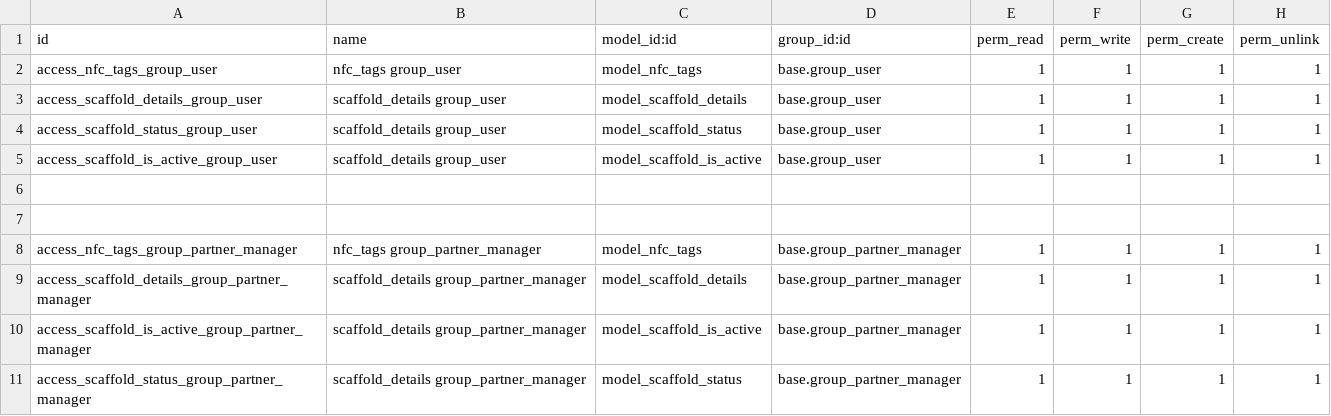
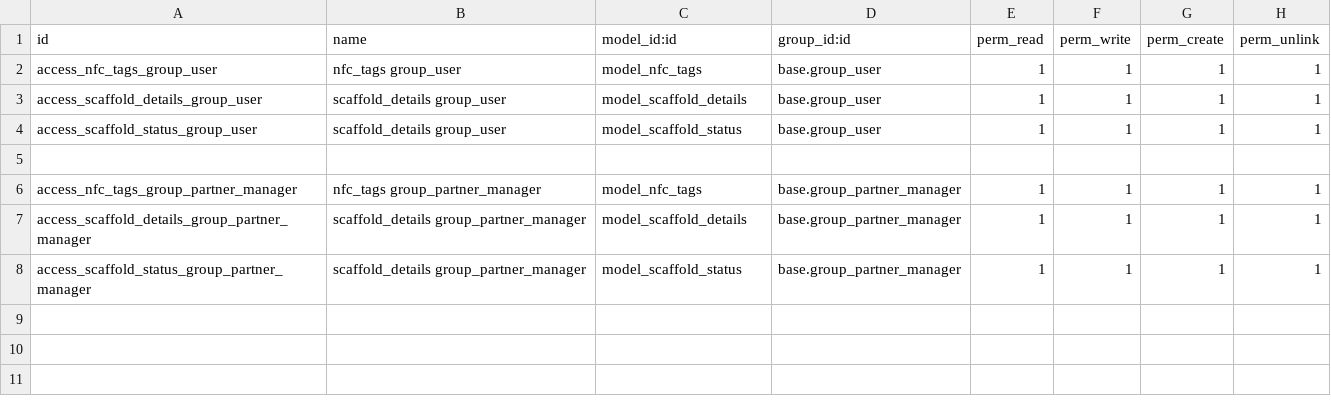
Before and after one commit to satewalatul/nfc_tags, a CSV file: security/ir.model.access.csv, drawn as a sheet; the diff names each change by its address in the sheet, - before the commit and + after, or states it on an @@ line.

```diff
--- a/security/ir.model.access.csv
+++ b/security/ir.model.access.csv
-row 5: access_scaffold_is_active_group_user | scaffold_details group_user | model_scaffold_is_active | base.group_user | 1 | 1 | 1 | 1
-row 6: (empty)
-row 10: access_scaffold_is_active_group_partner_manager | scaffold_details group_partner_manager | model_scaffold_is_active | base.group_partner_manager | 1 | 1 | 1 | 1
```
Also changed, not shown: 7 other files.
